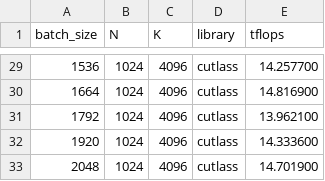
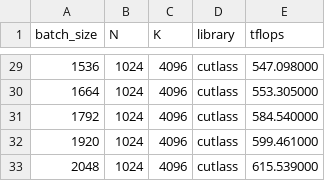
Before and after one commit to npho/cse554, a CSV file: assignment3/Section1/gemm_perf.csv, drawn as a sheet; only a part is shown, gaps mark what is left out; the diff covers the shown part only.

```diff
--- a/assignment3/Section1/gemm_perf.csv
+++ b/assignment3/Section1/gemm_perf.csv
@@ -29,5 +29,5 @@ batch_size,N,K,library,tflops
-1536,1024,4096,cutlass,14.257700
-1664,1024,4096,cutlass,14.816900
-1792,1024,4096,cutlass,13.962100
-1920,1024,4096,cutlass,14.333600
-2048,1024,4096,cutlass,14.701900
+1536,1024,4096,cutlass,547.098000
+1664,1024,4096,cutlass,553.305000
+1792,1024,4096,cutlass,584.540000
+1920,1024,4096,cutlass,599.461000
+2048,1024,4096,cutlass,615.539000
```
Also changed, not shown: 27 edited cells elsewhere in this file, 3 other files.
